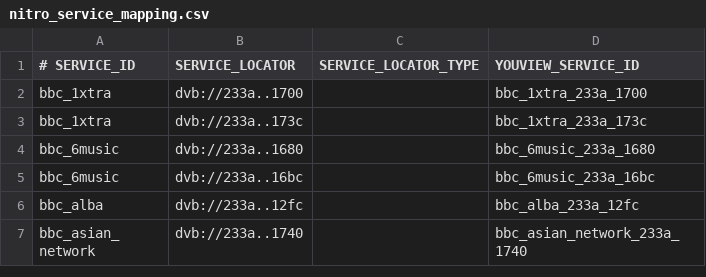
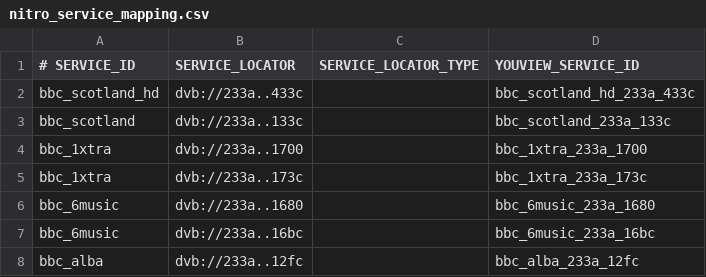
Before and after one commit to atlasapi/atlas-feeds, a CSV file: src/main/resources/org/atlasapi/feeds/youview/nitro/nitro_service_mapping.csv, drawn as a sheet; only a part is shown; the shorter side is filled out with more unchanged rows; the diff names each change by its address in the sheet, - before the commit and + after, or states it on an @@ line.

Commit message:
new service record mappins for bbc scotland

```diff
--- a/src/main/resources/org/atlasapi/feeds/youview/nitro/nitro_service_mapping.csv
+++ b/src/main/resources/org/atlasapi/feeds/youview/nitro/nitro_service_mapping.csv
+row 2: bbc_scotland_hd | dvb://233a..433c |  | bbc_scotland_hd_233a_433c
+row 3: bbc_scotland | dvb://233a..133c |  | bbc_scotland_233a_133c
```
